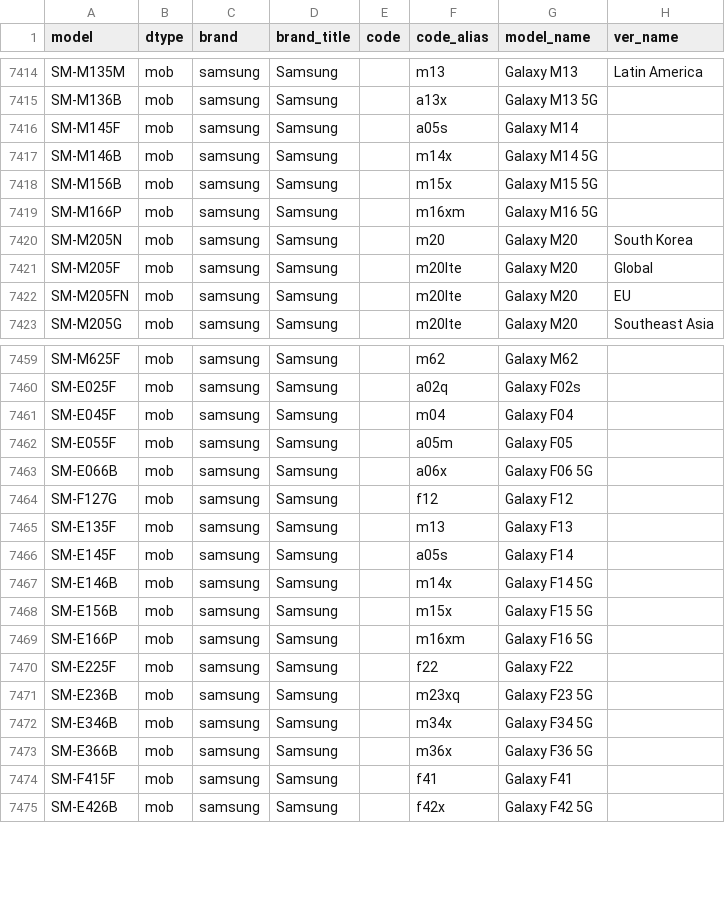
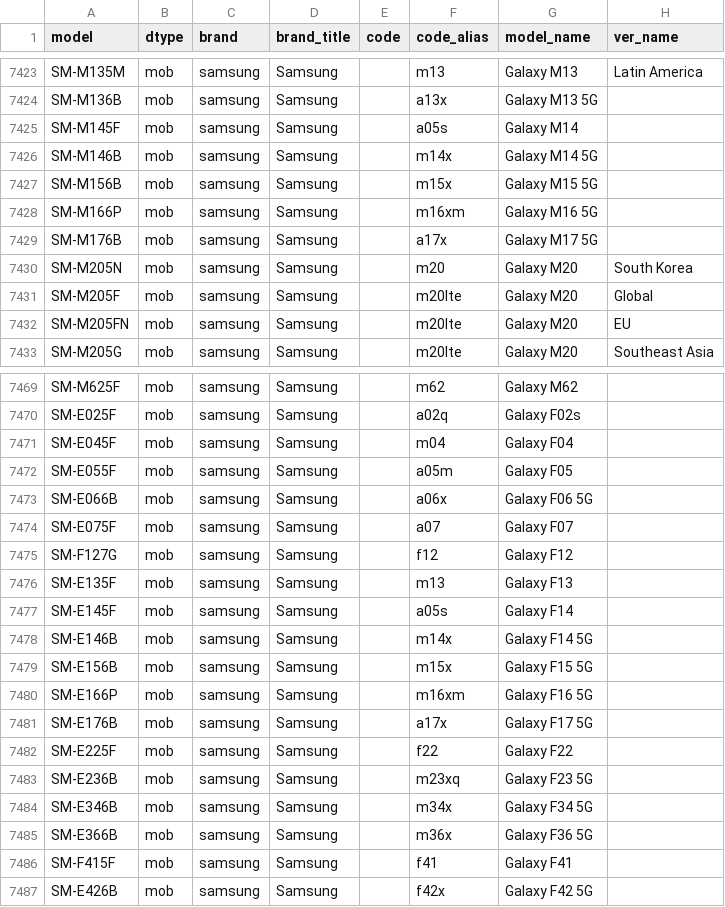
Before and after one commit to ITxiao6666/MobileModels-csv, a CSV file: models.csv, drawn as a sheet; only a part is shown, gaps mark what is left out; the diff covers the shown part only; the diff names each change by its address in the sheet, - before the commit and + after, or states it on an @@ line.

```diff
--- a/models.csv
+++ b/models.csv
+row 7429: SM-M176B | mob | samsung | Samsung |  | a17x | Galaxy M17 5G
+row 7474: SM-E075F | mob | samsung | Samsung |  | a07 | Galaxy F07
+row 7481: SM-E176B | mob | samsung | Samsung |  | a17x | Galaxy F17 5G
```
Also changed, not shown: 9 added rows elsewhere in this file, 1 other file.
